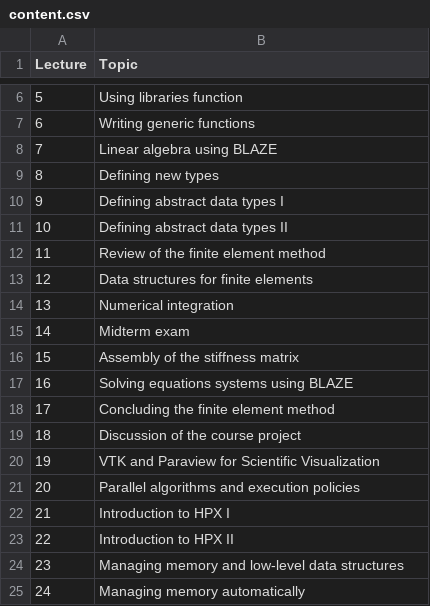
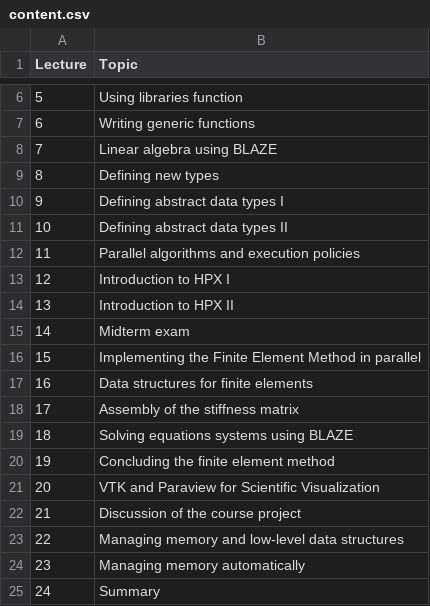
Before and after one commit to diehlpkteaching/ParallelComputationMath, a CSV file: timetable/content.csv, drawn as a sheet; only a part is shown, gaps mark what is left out.

Commit message:
Update the timeline

```diff
--- a/timetable/content.csv
+++ b/timetable/content.csv
@@ -11,15 +11,15 @@ Lecture,Topic
 10,Defining abstract data types II
-11,Review of the finite element method
-12,Data structures for finite elements
-13,Numerical integration
+11,Parallel algorithms and execution policies
+12,Introduction to HPX I
+13,Introduction to HPX II
 14,Midterm exam
-15,Assembly of the stiffness matrix
-16,Solving equations systems using BLAZE
-17,Concluding the finite element method
-18,Discussion of the course project
-19,VTK and Paraview for Scientific Visualization
-20,Parallel algorithms and execution policies
-21,Introduction to HPX I
-22,Introduction to HPX II
-23,Managing memory and low-level data structures
-24,Managing memory automatically
+15,Implementing the Finite Element Method in parallel
+16,Data structures for finite elements
+17,Assembly of the stiffness matrix
+18,Solving equations systems using BLAZE
+19,Concluding the finite element method
+20,VTK and Paraview for Scientific Visualization
+21,Discussion of the course project
+22,Managing memory and low-level data structures
+23,Managing memory automatically
+24,Summary
```
